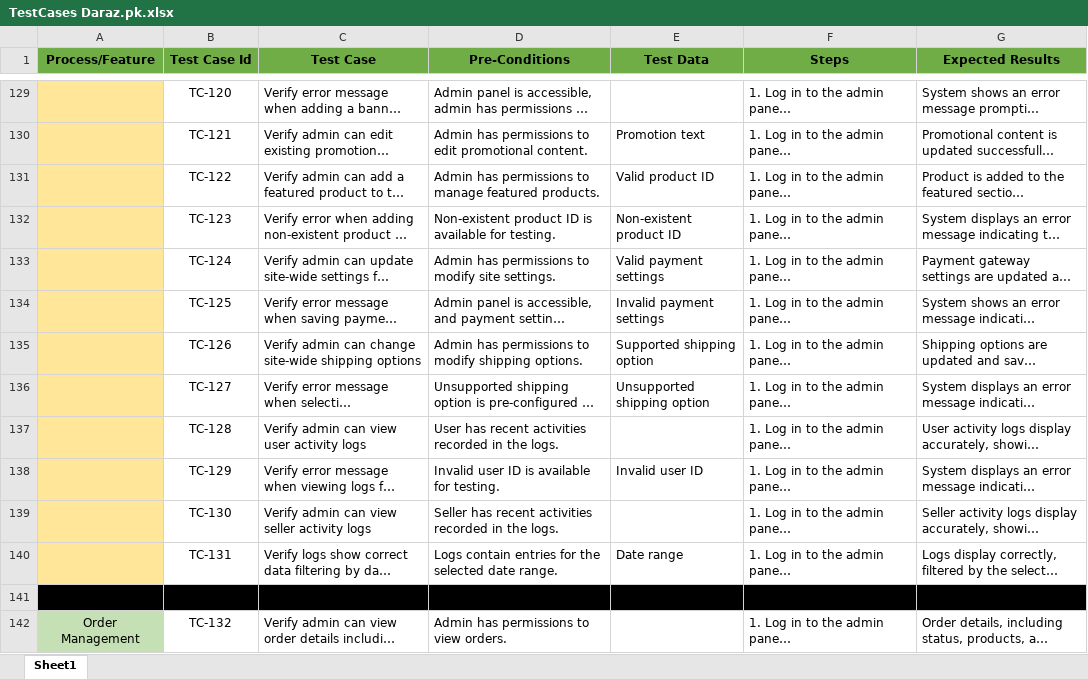
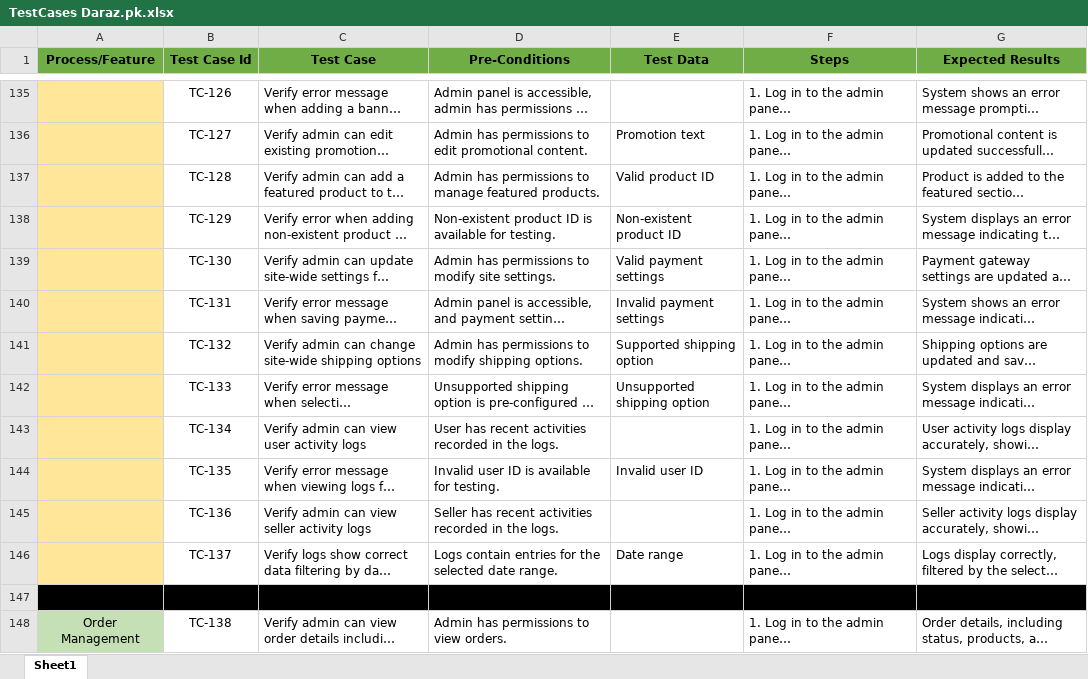
Before and after one commit to MuhammadAbdullahMushtaq/TestCases, an Excel workbook: TestCases Daraz.pk.xlsx, sheet Sheet1, drawn as a sheet; only a part is shown, gaps mark what is left out; long unchanged cells end in …; values as stored, in another font and other column widths than the file's, no borders; addresses are those after the commit; the diff covers the shown part only; the diff names each change by its address in the sheet, - before the commit and + after, or states it on an @@ line.

Commit message:
Update TestCases Daraz.pk.xlsx

```diff
--- a/TestCases Daraz.pk.xlsx (sheet Sheet1)
+++ b/TestCases Daraz.pk.xlsx (sheet Sheet1)
-B135 (Test Case Id): TC-120
+B135 (Test Case Id): TC-126
-B136 (Test Case Id): TC-121
+B136 (Test Case Id): TC-127
-B137 (Test Case Id): TC-122
+B137 (Test Case Id): TC-128
-B138 (Test Case Id): TC-123
+B138 (Test Case Id): TC-129
-B139 (Test Case Id): TC-124
+B139 (Test Case Id): TC-130
-B140 (Test Case Id): TC-125
+B140 (Test Case Id): TC-131
-B141 (Test Case Id): TC-126
+B141 (Test Case Id): TC-132
-B142 (Test Case Id): TC-127
+B142 (Test Case Id): TC-133
-B143 (Test Case Id): TC-128
+B143 (Test Case Id): TC-134
-B144 (Test Case Id): TC-129
+B144 (Test Case Id): TC-135
-B145 (Test Case Id): TC-130
+B145 (Test Case Id): TC-136
-B146 (Test Case Id): TC-131
+B146 (Test Case Id): TC-137
-B148 (Test Case Id): TC-132
+B148 (Test Case Id): TC-138
```
Also changed, not shown: 26 added rows, 3 removed rows, 58 edited cells and cell formats elsewhere in this sheet.
